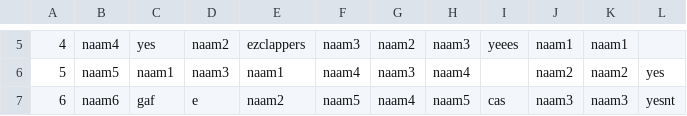
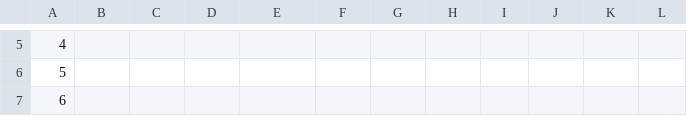
Before and after one commit to sakloui/FWTBT_Game, a CSV file: FWTBT_Prototype_2_0/data/PlayerNames.csv, drawn as a sheet; only a part is shown, gaps mark what is left out; the diff covers the shown part only; the diff names each change by its address in the sheet, - before the commit and + after, or states it on an @@ line.

```diff
--- a/FWTBT_Prototype_2_0/data/PlayerNames.csv
+++ b/FWTBT_Prototype_2_0/data/PlayerNames.csv
-B5: naam4
+B5: (empty)
-C5: yes
+C5: (empty)
-D5: naam2
+D5: (empty)
-E5: ezclappers
+E5: (empty)
-F5: naam3
+F5: (empty)
-G5: naam2
+G5: (empty)
-H5: naam3
+H5: (empty)
-I5: yeees
+I5: (empty)
-J5: naam1
+J5: (empty)
-K5: naam1
+K5: (empty)
-B6: naam5
+B6: (empty)
-C6: naam1
+C6: (empty)
-D6: naam3
+D6: (empty)
-E6: naam1
+E6: (empty)
-F6: naam4
+F6: (empty)
-G6: naam3
+G6: (empty)
-H6: naam4
+H6: (empty)
-J6: naam2
+J6: (empty)
-K6: naam2
+K6: (empty)
-L6: yes
+L6: (empty)
-B7: naam6
+B7: (empty)
-C7: gaf
+C7: (empty)
-D7: e
+D7: (empty)
-E7: naam2
+E7: (empty)
-F7: naam5
+F7: (empty)
-G7: naam4
+G7: (empty)
-H7: naam5
+H7: (empty)
-I7: cas
+I7: (empty)
-J7: naam3
+J7: (empty)
-K7: naam3
+K7: (empty)
-L7: yesnt
+L7: (empty)
```
Also changed, not shown: 69 edited cells elsewhere in this file, FWTBT_Prototype_2_0/data/highscores.csv, 8 other files.
